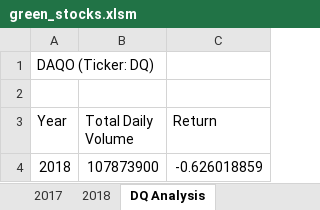
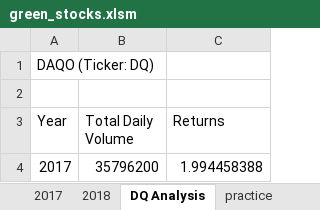
Before and after one commit to titogithub123/Stock-Analysis, an Excel workbook: green_stocks.xlsm, sheet DQ Analysis, drawn as a sheet; values as stored, in another font and other column widths than the file's, no borders; removed rows and columns are numbered as before the commit, all else as after; the diff names each change by its address in the sheet, - before the commit and + after, or states it on an @@ line.

```diff
--- a/green_stocks.xlsm (sheet DQ Analysis)
+++ b/green_stocks.xlsm (sheet DQ Analysis)
+sheet tab: practice
-C3: Return
+C3: Returns
-row 4: 2018 | 107873900 | -0.626018859
+row 4: 2017 | 35796200 | 1.994458388
```
Also changed, not shown: sheet 2018, sheet All Stocks Analysis.
